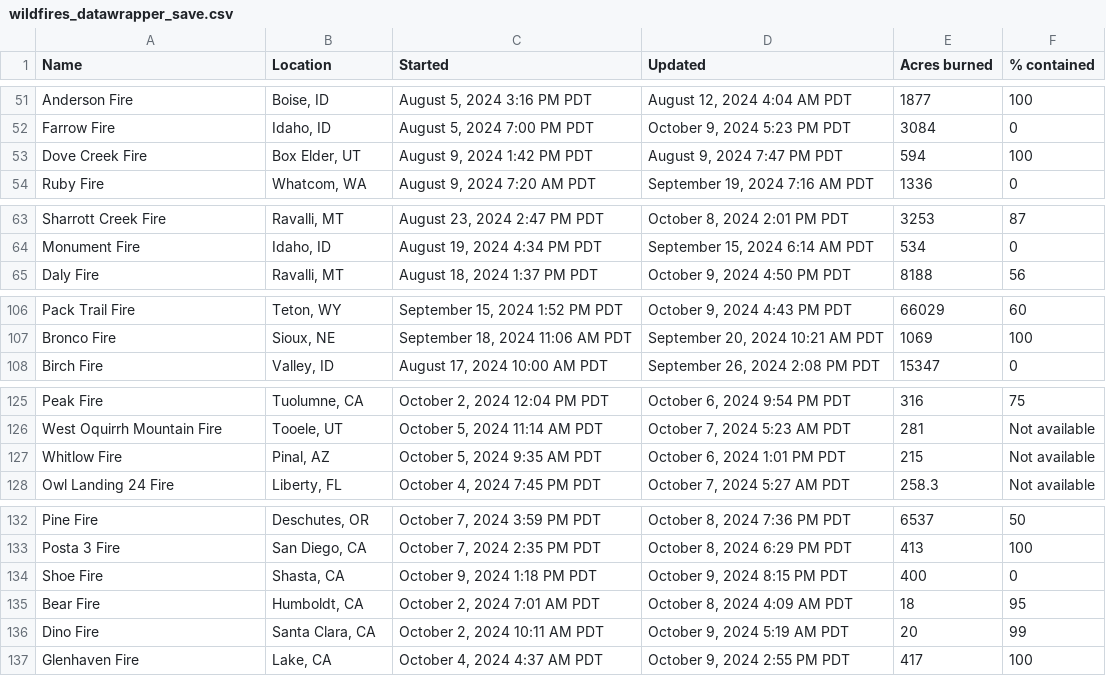
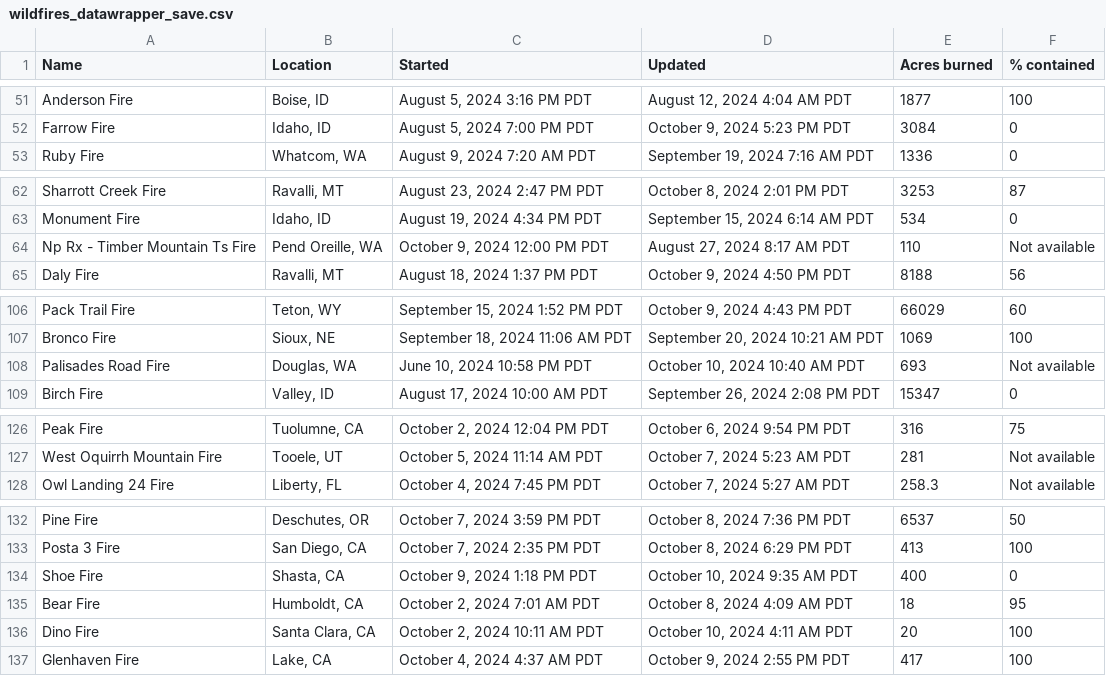
Before and after one commit to cbs-news-data/wildfire_watch, a CSV file: data/wildfires_datawrapper_save.csv, drawn as a sheet; only a part is shown, gaps mark what is left out; the diff covers the shown part only.

```diff
--- a/data/wildfires_datawrapper_save.csv
+++ b/data/wildfires_datawrapper_save.csv
@@ -52,3 +52,2 @@ Anderson Fire,"Boise, ID","August 5, 2024 3:16 PM PDT","August 12, 2024 4:04 AM
 Farrow Fire,"Idaho, ID","August 5, 2024 7:00 PM PDT","October 9, 2024 5:23 PM PDT",3084,0
-Dove Creek Fire,"Box Elder, UT","August 9, 2024 1:42 PM PDT","August 9, 2024 7:47 PM PDT",594,100
 Ruby Fire,"Whatcom, WA","August 9, 2024 7:20 AM PDT","September 19, 2024 7:16 AM PDT",1336,0
@@ -64,2 +63,3 @@ Sharrott Creek Fire,"Ravalli, MT","August 23, 2024 2:47 PM PDT","October 8, 2024
 Monument Fire,"Idaho, ID","August 19, 2024 4:34 PM PDT","September 15, 2024 6:14 AM PDT",534,0
+Np Rx - Timber Mountain Ts Fire,"Pend Oreille, WA","October 9, 2024 12:00 PM PDT","August 27, 2024 8:17 AM PDT",110,Not available
 Daly Fire,"Ravalli, MT","August 18, 2024 1:37 PM PDT","October 9, 2024 4:50 PM PDT",8188,56
@@ -107,2 +107,3 @@ Pack Trail Fire,"Teton, WY","September 15, 2024 1:52 PM PDT","October 9, 2024 4:
 Bronco Fire,"Sioux, NE","September 18, 2024 11:06 AM PDT","September 20, 2024 10:21 AM PDT",1069,100
+Palisades Road Fire,"Douglas, WA","June 10, 2024 10:58 PM PDT","October 10, 2024 10:40 AM PDT",693,Not available
 Birch Fire,"Valley, ID","August 17, 2024 10:00 AM PDT","September 26, 2024 2:08 PM PDT",15347,0
@@ -126,3 +127,2 @@ Peak Fire,"Tuolumne, CA","October 2, 2024 12:04 PM PDT","October 6, 2024 9:54 PM
 West Oquirrh Mountain Fire,"Tooele, UT","October 5, 2024 11:14 AM PDT","October 7, 2024 5:23 AM PDT",281,Not available
-Whitlow Fire,"Pinal, AZ","October 5, 2024 9:35 AM PDT","October 6, 2024 1:01 PM PDT",215,Not available
 Owl Landing 24 Fire,"Liberty, FL","October 4, 2024 7:45 PM PDT","October 7, 2024 5:27 AM PDT",258.3,Not available
@@ -133,5 +133,5 @@ Pine Fire,"Deschutes, OR","October 7, 2024 3:59 PM PDT","October 8, 2024 7:36 PM
 Posta 3 Fire,"San Diego, CA","October 7, 2024 2:35 PM PDT","October 8, 2024 6:29 PM PDT",413,100
-Shoe Fire,"Shasta, CA","October 9, 2024 1:18 PM PDT","October 9, 2024 8:15 PM PDT",400,0
+Shoe Fire,"Shasta, CA","October 9, 2024 1:18 PM PDT","October 10, 2024 9:35 AM PDT",400,0
 Bear Fire,"Humboldt, CA","October 2, 2024 7:01 AM PDT","October 8, 2024 4:09 AM PDT",18,95
-Dino Fire,"Santa Clara, CA","October 2, 2024 10:11 AM PDT","October 9, 2024 5:19 AM PDT",20,99
+Dino Fire,"Santa Clara, CA","October 2, 2024 10:11 AM PDT","October 10, 2024 4:11 AM PDT",20,100
 Glenhaven Fire,"Lake, CA","October 4, 2024 4:37 AM PDT","October 9, 2024 2:55 PM PDT",417,100
```
Also changed, not shown: 3 edited cells elsewhere in this file, data/wildfires_save.csv, 4 other files.
